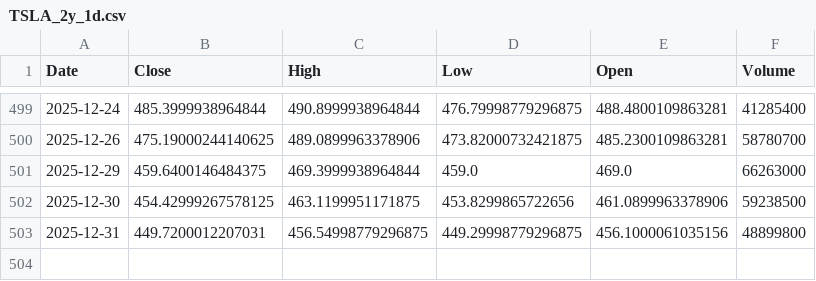
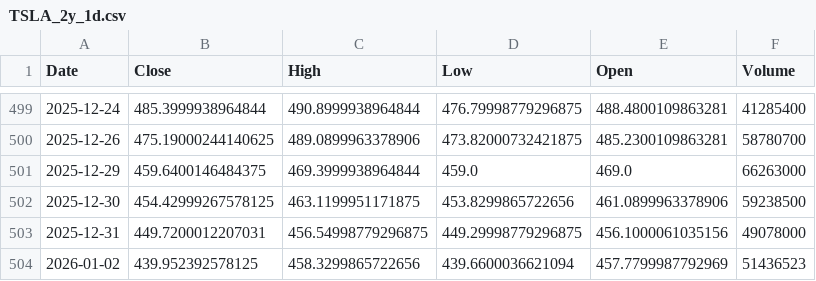
Before and after one commit to TunahanKicci/FinanceML-Pipeline, a CSV file: data/cache/TSLA_2y_1d.csv, drawn as a sheet; only a part is shown, gaps mark what is left out.

```diff
--- a/data/cache/TSLA_2y_1d.csv
+++ b/data/cache/TSLA_2y_1d.csv
@@ -502,2 +502,3 @@ Date,Close,High,Low,Open,Volume
 2025-12-30,454.42999267578125,463.1199951171875,453.8299865722656,461.0899963378906,59238500
-2025-12-31,449.7200012207031,456.54998779296875,449.29998779296875,456.1000061035156,48899800
+2025-12-31,449.7200012207031,456.54998779296875,449.29998779296875,456.1000061035156,49078000
+2026-01-02,439.952392578125,458.3299865722656,439.6600036621094,457.7799987792969,51436523
```
Also changed, not shown: data/cache/AAPL_2y_1d.csv, data/cache/META_2y_1d.csv, 18 other files.
